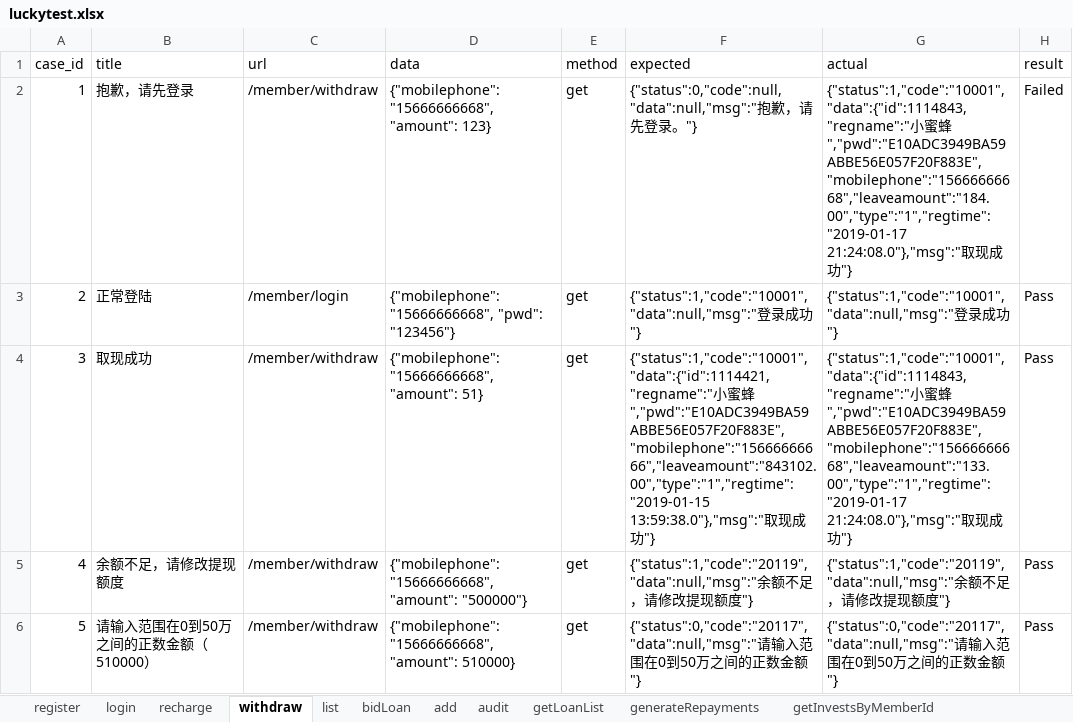
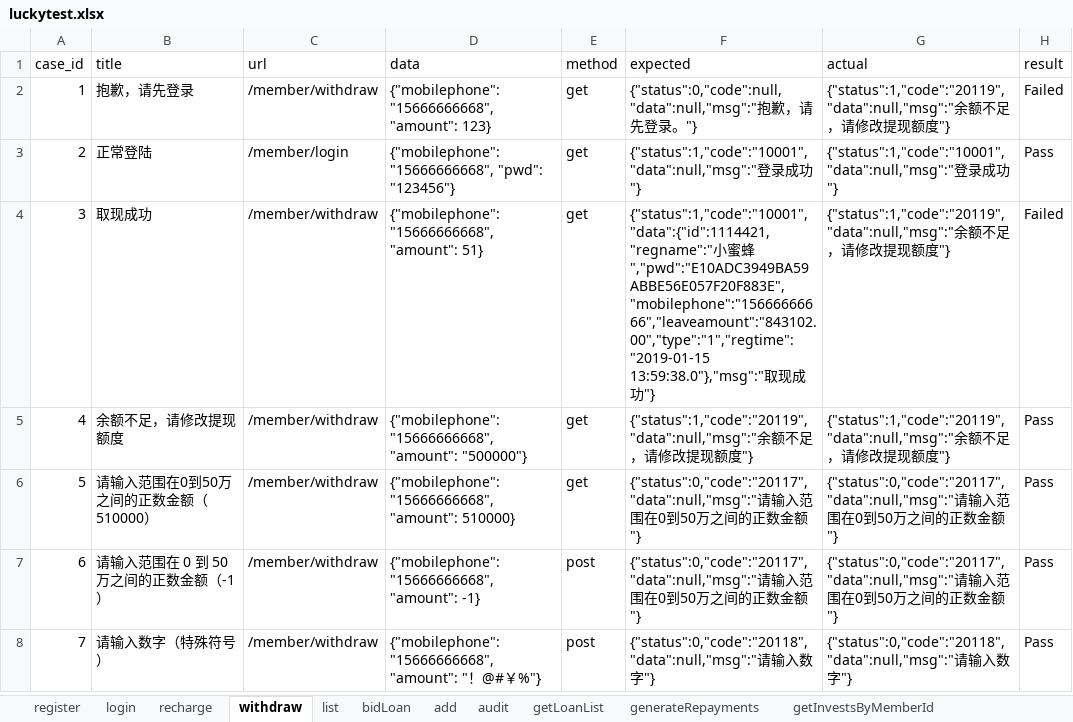
Before and after one commit to adou12138/python13-api-test, an Excel workbook: datas/luckytest.xlsx, sheet withdraw, drawn as a sheet; only a part is shown; the shorter side is filled out with more unchanged rows; values as stored, in another font and other column widths than the file's, no borders; the diff names each change by its address in the sheet, - before the commit and + after, or states it on an @@ line.

```diff
--- a/datas/luckytest.xlsx (sheet withdraw)
+++ b/datas/luckytest.xlsx (sheet withdraw)
-G2 (actual): {"status":1,"code":"10001","data":{"id":1114843,"regname":"小蜜蜂","pwd":"E10ADC3949BA59ABBE56E057F20F883E","mobilephone":"15666666668","leaveamount":"184.00","type":"1","regtime":"2019-01-17 21:24:08.0"},"msg":"取现成功"}
+G2 (actual): {"status":1,"code":"20119","data":null,"msg":"余额不足，请修改提现额度"}
-G4 (actual): {"status":1,"code":"10001","data":{"id":1114843,"regname":"小蜜蜂","pwd":"E10ADC3949BA59ABBE56E057F20F883E","mobilephone":"15666666668","leaveamount":"133.00","type":"1","regtime":"2019-01-17 21:24:08.0"},"msg":"取现成功"}
+G4 (actual): {"status":1,"code":"20119","data":null,"msg":"余额不足，请修改提现额度"}
-H4 (result): Pass
+H4 (result): Failed
```
Also changed, not shown: sheet add, sheet recharge, 5 other files.
